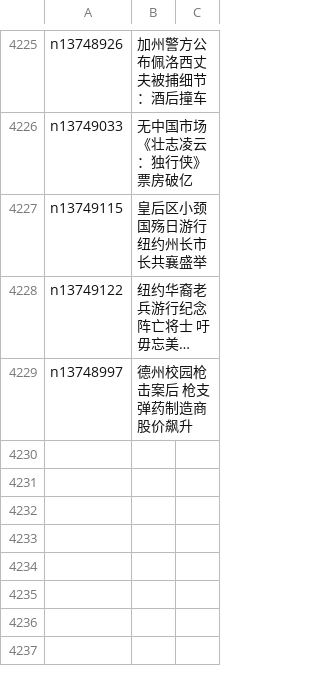
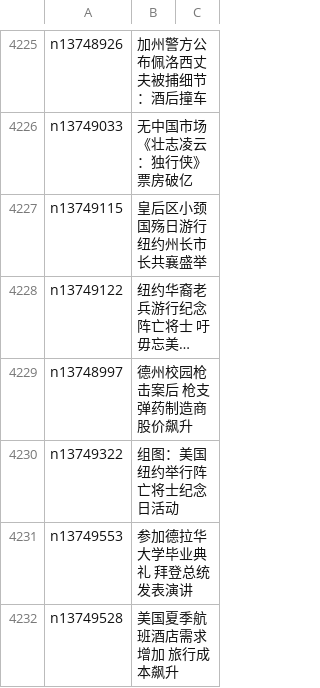
Before and after one commit to easy2view/epoch-news, a CSV file: indexes/ncid1078160.csv, drawn as a sheet; only a part is shown, gaps mark what is left out; long unchanged cells end in …; the diff names each change by its address in the sheet, - before the commit and + after, or states it on an @@ line.

```diff
--- a/indexes/ncid1078160.csv
+++ b/indexes/ncid1078160.csv
+row 4230: n13749322 | 组图：美国纽约举行阵亡将士纪念日活动
+row 4231: n13749553 | 参加德拉华大学毕业典礼 拜登总统发表演讲
+row 4232: n13749528 | 美国夏季航班酒店需求增加 旅行成本飙升
```
Also changed, not shown: indexes/ncid1078159.csv, indexes/ncid1349362.csv, 41 other files.
